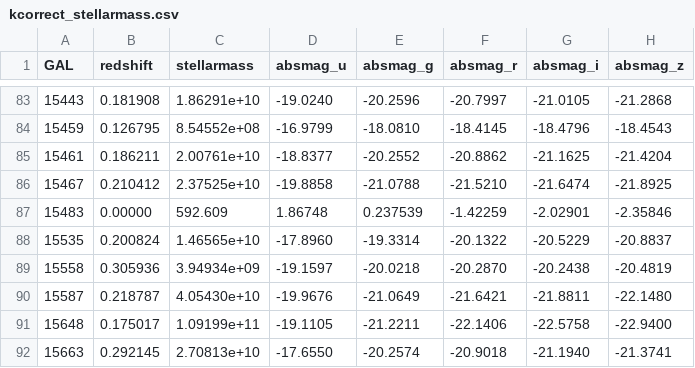
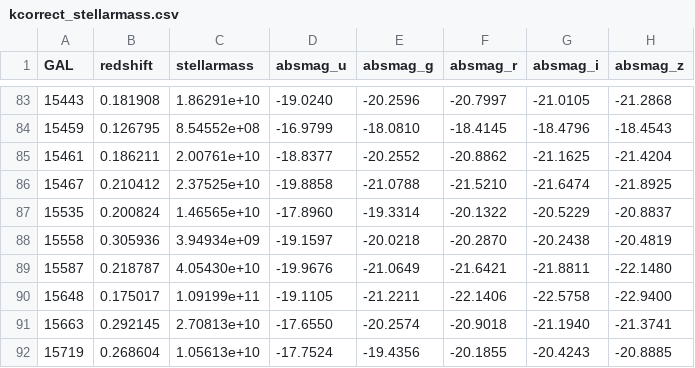
Before and after one commit to benjaminrose/MC-Age, a CSV file: resources/kcorrect_stellarmass.csv, drawn as a sheet; only a part is shown, gaps mark what is left out; the shorter side is filled out with more unchanged rows.

Commit message:
Fix SN15483 redshift
Since this should have been z>0.2 we are not using it in the final data set so this typo correction is just for book keeping. Note that the local ages are valid and the global ages were not calculated due to a code error.

```diff
--- a/resources/kcorrect_stellarmass.csv
+++ b/resources/kcorrect_stellarmass.csv
@@ -86,3 +86,2 @@ GAL,redshift,stellarmass,absmag_u,absmag_g,absmag_r,absmag_i,absmag_z
 15467,0.210412,2.37525e+10,-19.8858,-21.0788,-21.5210,-21.6474,-21.8925
-15483, 0.00000, 592.609, 1.86748,0.237539,-1.42259,-2.02901,-2.35846
 15535,0.200824,1.46565e+10,-17.8960,-19.3314,-20.1322,-20.5229,-20.8837
```
Also changed, not shown: data/CampbellHoltzman_formass.tsv, data/CampbellHoltzman_global.tsv.
